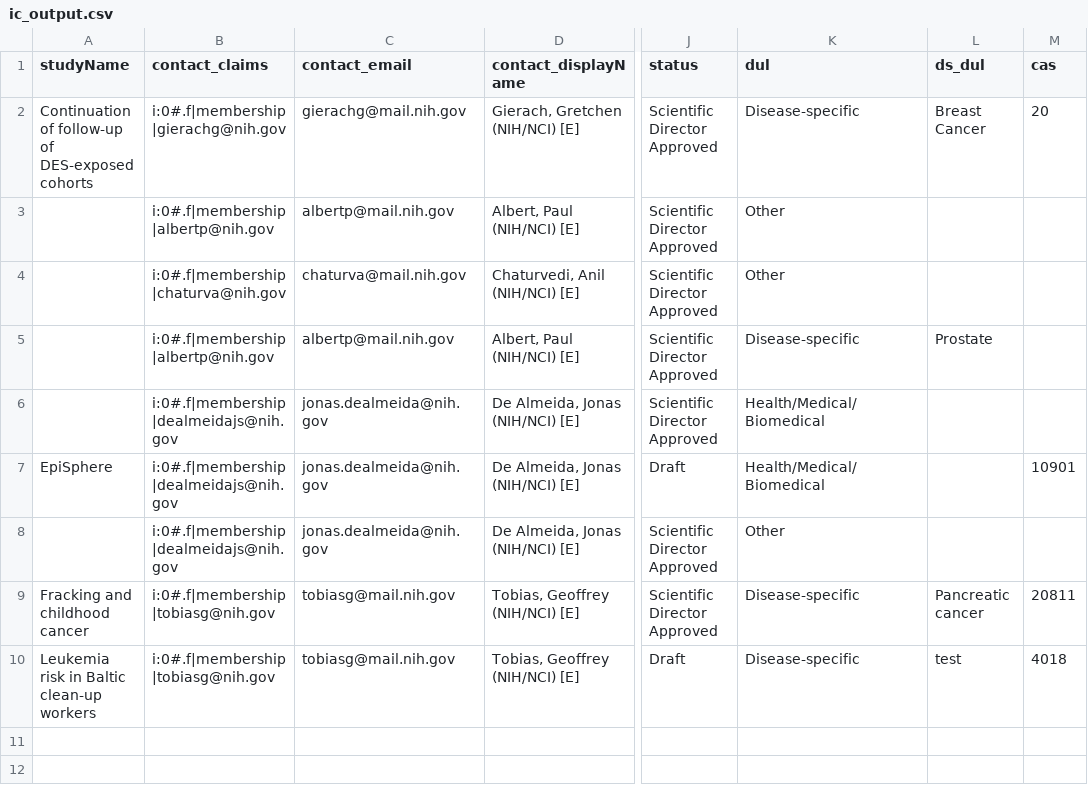
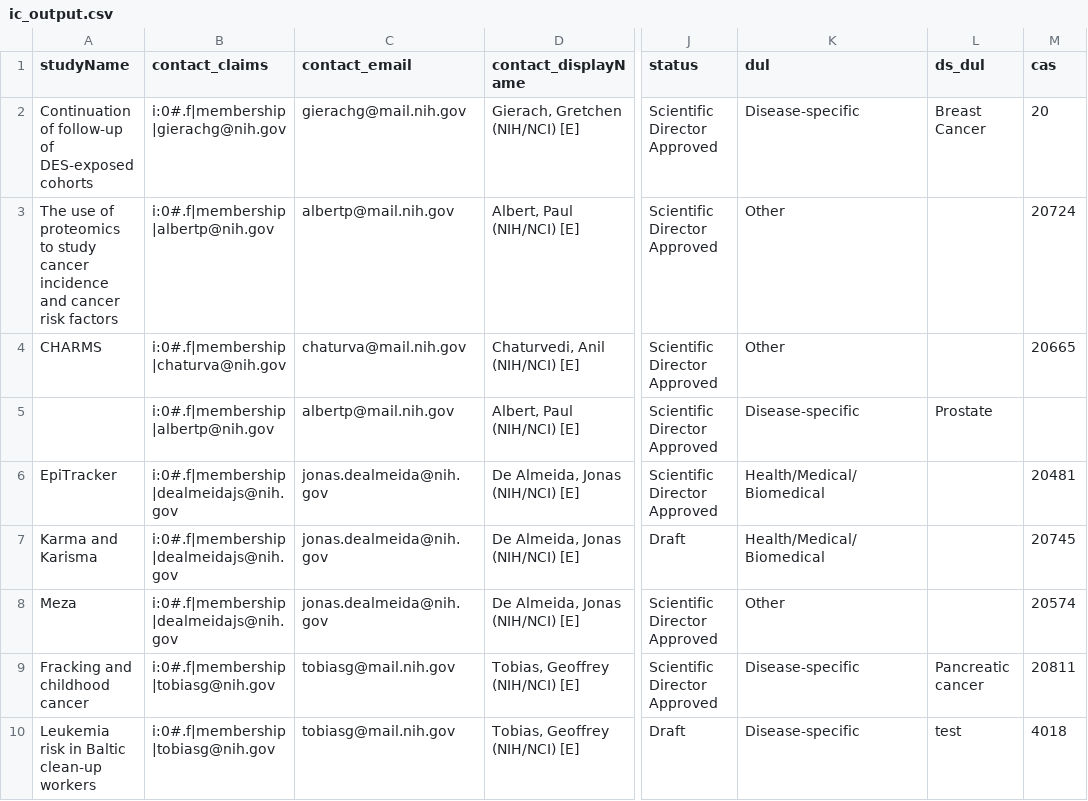
Before and after one commit to episphere/dataplatform, a CSV file: imports/ic_output.csv, drawn as a sheet; only a part is shown, gaps mark what is left out; the diff names each change by its address in the sheet, - before the commit and + after, or states it on an @@ line.

Commit message:
Update ic_output.csv

```diff
--- a/imports/ic_output.csv
+++ b/imports/ic_output.csv
-A3 (studyName): (empty)
+A3 (studyName): The use of proteomics to study cancer incidence and cancer risk factors
-M3 (cas): (empty)
+M3 (cas): 20724
-A4 (studyName): (empty)
+A4 (studyName): CHARMS
-M4 (cas): (empty)
+M4 (cas): 20665
-A6 (studyName): (empty)
+A6 (studyName): EpiTracker
-M6 (cas): (empty)
+M6 (cas): 20481
-A7 (studyName): EpiSphere
+A7 (studyName): Karma and Karisma
-M7 (cas): 10901
+M7 (cas): 20745
-A8 (studyName): (empty)
+A8 (studyName): Meza
-M8 (cas): (empty)
+M8 (cas): 20574
```
